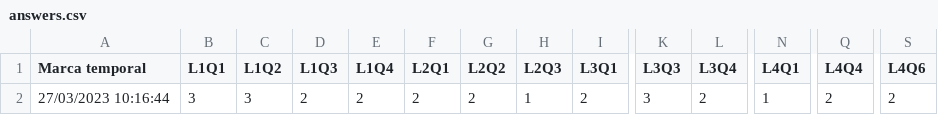
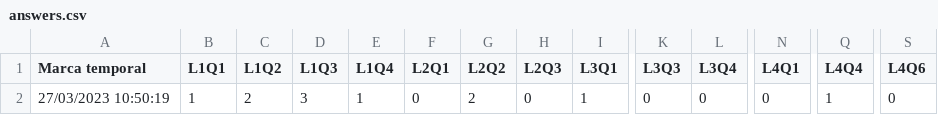
Before and after one commit to MatheusFeijoo/smr, a CSV file: answers.csv, drawn as a sheet; only a part is shown, gaps mark what is left out; the diff names each change by its address in the sheet, - before the commit and + after, or states it on an @@ line.

Commit message:
Update answers.csv

```diff
--- a/answers.csv
+++ b/answers.csv
-A2 (Marca temporal): 27/03/2023 10:16:44
+A2 (Marca temporal): 27/03/2023 10:50:19
-B2 (L1Q1): 3
+B2 (L1Q1): 1
-C2 (L1Q2): 3
+C2 (L1Q2): 2
-D2 (L1Q3): 2
+D2 (L1Q3): 3
-E2 (L1Q4): 2
+E2 (L1Q4): 1
-F2 (L2Q1): 2
+F2 (L2Q1): 0
-H2 (L2Q3): 1
+H2 (L2Q3): 0
-I2 (L3Q1): 2
+I2 (L3Q1): 1
-K2 (L3Q3): 3
+K2 (L3Q3): 0
-L2 (L3Q4): 2
+L2 (L3Q4): 0
-N2 (L4Q1): 1
+N2 (L4Q1): 0
-Q2 (L4Q4): 2
+Q2 (L4Q4): 1
-S2 (L4Q6): 2
+S2 (L4Q6): 0
```
